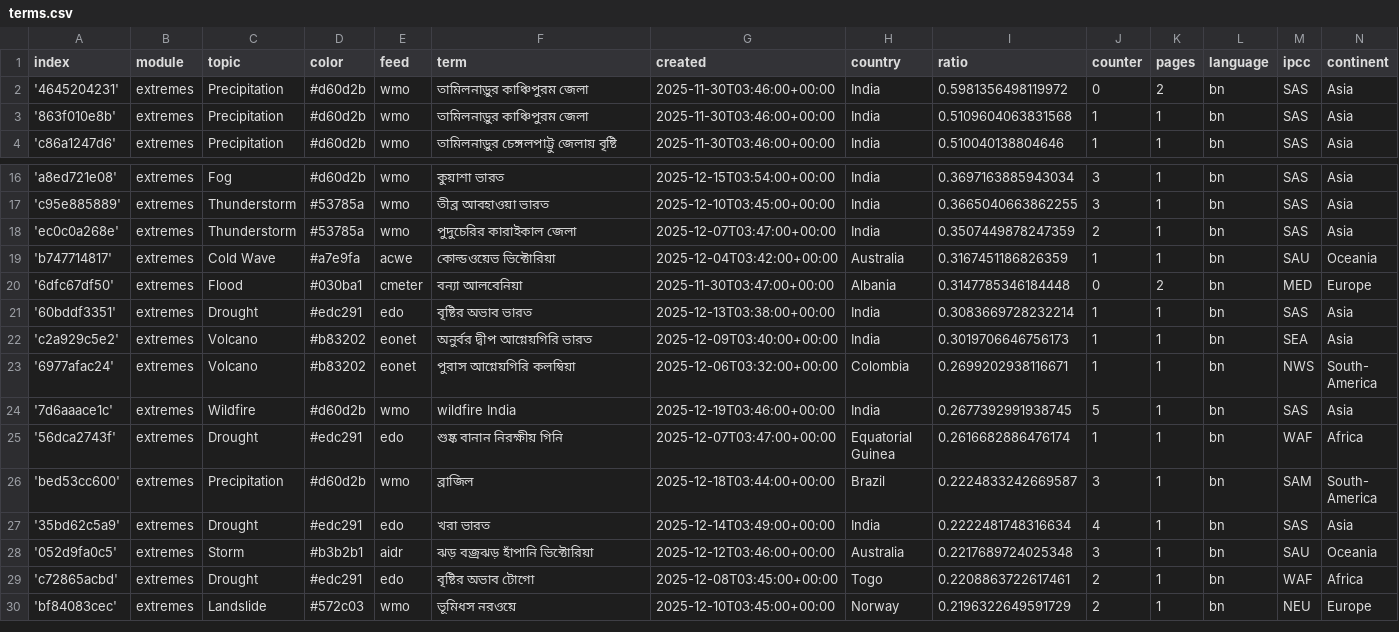
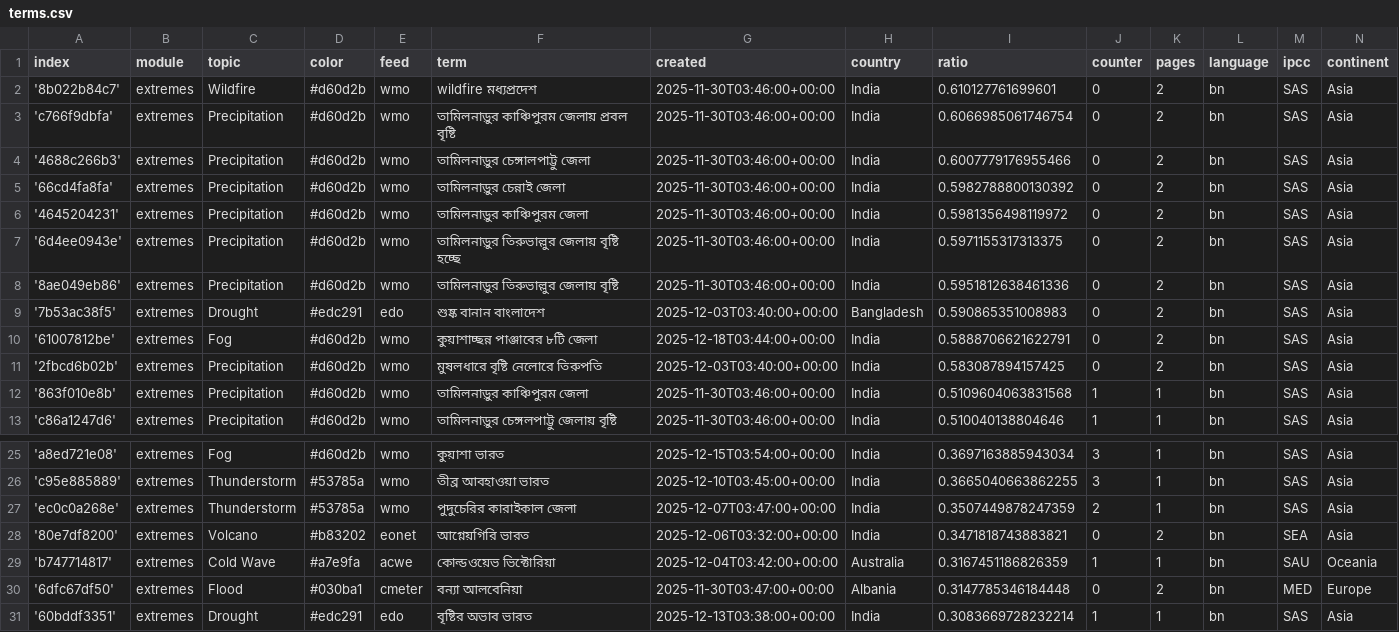
Before and after one commit to sonjanews/bengaliExtremes, a CSV file: terms.csv, drawn as a sheet; only a part is shown, gaps mark what is left out; the shorter side is filled out with more unchanged rows; the diff names each change by its address in the sheet, - before the commit and + after, or states it on an @@ line.

Commit message:
Commit from GitHub Actions (import:0.0)

```diff
--- a/terms.csv
+++ b/terms.csv
+row 2: '8b022b84c7' | extremes | Wildfire | #d60d2b | wmo | wildfire মধ্যপ্রদেশ | 2025-11-30T03:46:00+00:00 | India | 0.610127761699601 | 0 | 2 | bn | SAS | Asia
+row 3: 'c766f9dbfa' | extremes | Precipitation | #d60d2b | wmo | তামিলনাড়ুর কাঞ্চিপুরম জেলায় প্রবল বৃষ্টি | 2025-11-30T03:46:00+00:00 | India | 0.6066985061746754 | 0 | 2 | bn | SAS | Asia
+row 4: '4688c266b3' | extremes | Precipitation | #d60d2b | wmo | তামিলনাড়ুর চেঙ্গালপাট্টু জেলা | 2025-11-30T03:46:00+00:00 | India | 0.6007779176955466 | 0 | 2 | bn | SAS | Asia
+row 5: '66cd4fa8fa' | extremes | Precipitation | #d60d2b | wmo | তামিলনাড়ুর চেন্নাই জেলা | 2025-11-30T03:46:00+00:00 | India | 0.5982788800130392 | 0 | 2 | bn | SAS | Asia
+row 7: '6d4ee0943e' | extremes | Precipitation | #d60d2b | wmo | তামিলনাড়ুর তিরুভাল্লুর জেলায় বৃষ্টি হচ্ছে | 2025-11-30T03:46:00+00:00 | India | 0.5971155317313375 | 0 | 2 | bn | SAS | Asia
+row 8: '8ae049eb86' | extremes | Precipitation | #d60d2b | wmo | তামিলনাড়ুর তিরুভাল্লুর জেলায় বৃষ্টি | 2025-11-30T03:46:00+00:00 | India | 0.5951812638461336 | 0 | 2 | bn | SAS | Asia
+row 9: '7b53ac38f5' | extremes | Drought | #edc291 | edo | শুষ্ক বানান বাংলাদেশ | 2025-12-03T03:40:00+00:00 | Bangladesh | 0.590865351008983 | 0 | 2 | bn | SAS | Asia
+row 10: '61007812be' | extremes | Fog | #d60d2b | wmo | কুয়াশাচ্ছন্ন পাঞ্জাবের ৮টি জেলা | 2025-12-18T03:44:00+00:00 | India | 0.5888706621622791 | 0 | 2 | bn | SAS | Asia
+row 11: '2fbcd6b02b' | extremes | Precipitation | #d60d2b | wmo | মুষলধারে বৃষ্টি নেলোরে তিরুপতি | 2025-12-03T03:40:00+00:00 | India | 0.583087894157425 | 0 | 2 | bn | SAS | Asia
+row 28: '80e7df8200' | extremes | Volcano | #b83202 | eonet | আগ্নেয়গিরি ভারত | 2025-12-06T03:32:00+00:00 | India | 0.3471818743883821 | 0 | 2 | bn | SEA | Asia
```
